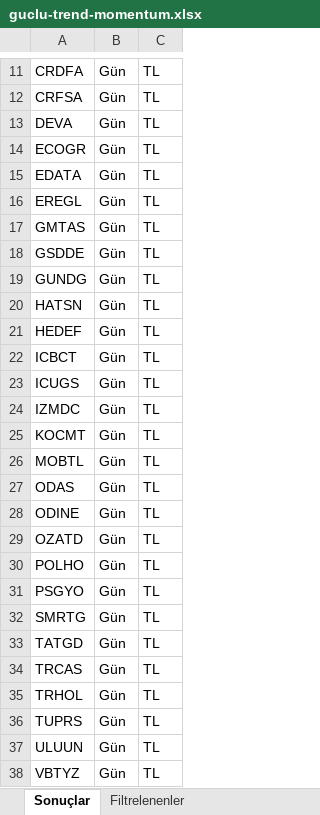
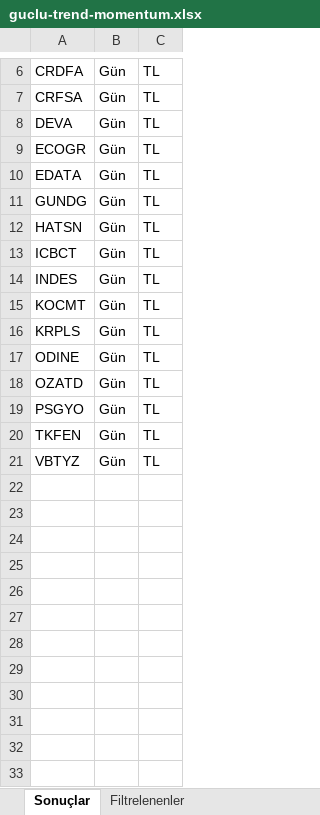
Before and after one commit to Ermana39/hoca-ile-borsa, an Excel workbook: app/borsa/gosterge-taramalari/data/guclu-trend-momentum.xlsx, sheet Sonuçlar, drawn as a sheet; only a part is shown, gaps mark what is left out; values as stored, in another font and other column widths than the file's, no borders; removed rows and columns are numbered as before the commit, all else as after; the diff covers the shown part only; the diff names each change by its address in the sheet, - before the commit and + after, or states it on an @@ line.

```diff
--- a/app/borsa/gosterge-taramalari/data/guclu-trend-momentum.xlsx (sheet Sonuçlar)
+++ b/app/borsa/gosterge-taramalari/data/guclu-trend-momentum.xlsx (sheet Sonuçlar)
-row 16: EREGL | Gün | TL
-row 17: GMTAS | Gün | TL
-row 18: GSDDE | Gün | TL
-row 21: HEDEF | Gün | TL
-A14: ICUGS
+A14: INDES
-row 24: IZMDC | Gün | TL
-row 26: MOBTL | Gün | TL
-A16: ODAS
+A16: KRPLS
-row 30: POLHO | Gün | TL
-A20: SMRTG
+A20: TKFEN
-row 33: TATGD | Gün | TL
-row 34: TRCAS | Gün | TL
-row 35: TRHOL | Gün | TL
-row 36: TUPRS | Gün | TL
-row 37: ULUUN | Gün | TL
```
Also changed, not shown: 5 removed rows elsewhere in this sheet, sheet Filtrelenenler, app/borsa/gosterge-taramalari/data/macd-al.xlsx, app/borsa/gosterge-taramalari/data/rsi70-ustu.xlsx, 38 other files.
